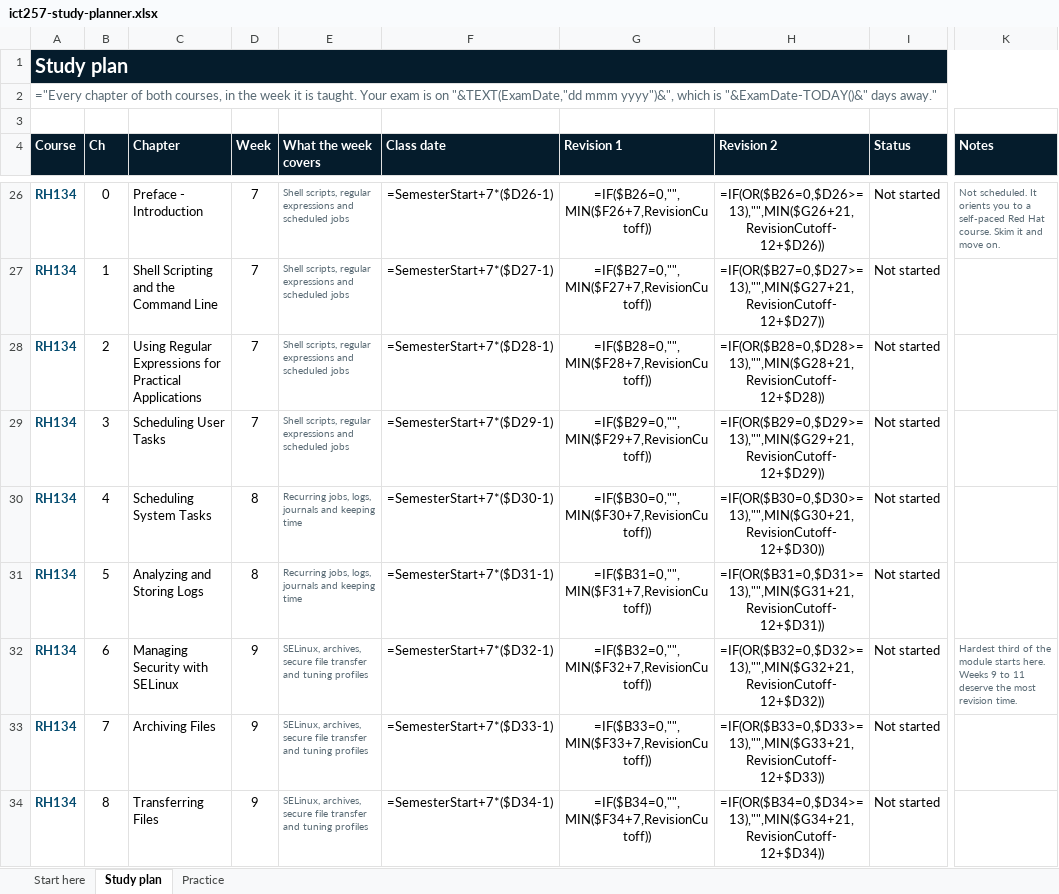
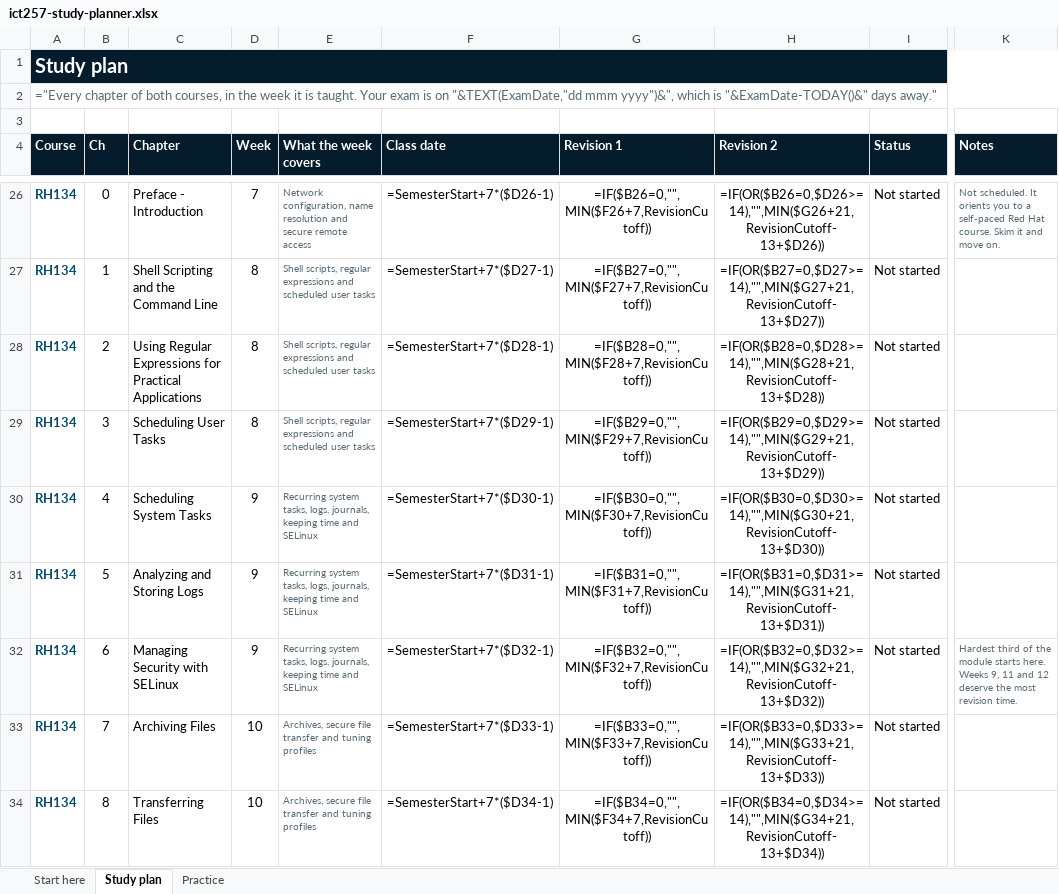
Before and after one commit to eugeneteo/ict257, an Excel workbook: planner/ict257-study-planner.xlsx, sheet Study plan, drawn as a sheet; only a part is shown, gaps mark what is left out; values as stored, in another font and other column widths than the file's, no borders; formulas without a stored value are shown as written; conditional formats not drawn; the diff covers the shown part only; the diff names each change by its address in the sheet, - before the commit and + after, or states it on an @@ line.

```diff
--- a/planner/ict257-study-planner.xlsx (sheet Study plan)
+++ b/planner/ict257-study-planner.xlsx (sheet Study plan)
-E26 (What the week covers): Shell scripts, regular expressions and scheduled jobs
+E26 (What the week covers): Network configuration, name resolution and secure remote access
-H26 (Revision 2): =IF(OR($B26=0,$D26>=13),"",MIN($G26+21,RevisionCutoff-12+$D26))
+H26 (Revision 2): =IF(OR($B26=0,$D26>=14),"",MIN($G26+21,RevisionCutoff-13+$D26))
-D27:D29 (Week): 7
+D27:D29 (Week): 8
-E27:E29 (What the week covers): …and scheduled jobs
+E27:E29 (What the week covers): …and scheduled user tasks
-H27 (Revision 2): =IF(OR($B27=0,$D27>=13),"",MIN($G27+21,RevisionCutoff-12+$D27))
+H27 (Revision 2): =IF(OR($B27=0,$D27>=14),"",MIN($G27+21,RevisionCutoff-13+$D27))
-H28 (Revision 2): =IF(OR($B28=0,$D28>=13),"",MIN($G28+21,RevisionCutoff-12+$D28))
+H28 (Revision 2): =IF(OR($B28=0,$D28>=14),"",MIN($G28+21,RevisionCutoff-13+$D28))
-H29 (Revision 2): =IF(OR($B29=0,$D29>=13),"",MIN($G29+21,RevisionCutoff-12+$D29))
+H29 (Revision 2): =IF(OR($B29=0,$D29>=14),"",MIN($G29+21,RevisionCutoff-13+$D29))
-D30:D31 (Week): 8
+D30:D31 (Week): 9
-E30:E31 (What the week covers): Recurring jobs, logs, journals and keeping time
+E30:E31 (What the week covers): Recurring system tasks, logs, journals, keeping time and SELinux
-H30 (Revision 2): =IF(OR($B30=0,$D30>=13),"",MIN($G30+21,RevisionCutoff-12+$D30))
+H30 (Revision 2): =IF(OR($B30=0,$D30>=14),"",MIN($G30+21,RevisionCutoff-13+$D30))
-H31 (Revision 2): =IF(OR($B31=0,$D31>=13),"",MIN($G31+21,RevisionCutoff-12+$D31))
+H31 (Revision 2): =IF(OR($B31=0,$D31>=14),"",MIN($G31+21,RevisionCutoff-13+$D31))
-E32 (What the week covers): SELinux, archives, secure file transfer and tuning profiles
+E32 (What the week covers): Recurring system tasks, logs, journals, keeping time and SELinux
-H32 (Revision 2): =IF(OR($B32=0,$D32>=13),"",MIN($G32+21,RevisionCutoff-12+$D32))
+H32 (Revision 2): =IF(OR($B32=0,$D32>=14),"",MIN($G32+21,RevisionCutoff-13+$D32))
-K32 (Notes): …here. Weeks 9 to 11 deserve the…
+K32 (Notes): …here. Weeks 9, 11 and 12 deserve the…
-D33:D34 (Week): 9
+D33:D34 (Week): 10
-E33:E34 (What the week covers): SELinux, archives, secure file…
+E33:E34 (What the week covers): Archives, secure file…
-H33 (Revision 2): =IF(OR($B33=0,$D33>=13),"",MIN($G33+21,RevisionCutoff-12+$D33))
+H33 (Revision 2): =IF(OR($B33=0,$D33>=14),"",MIN($G33+21,RevisionCutoff-13+$D33))
-H34 (Revision 2): =IF(OR($B34=0,$D34>=13),"",MIN($G34+21,RevisionCutoff-12+$D34))
+H34 (Revision 2): =IF(OR($B34=0,$D34>=14),"",MIN($G34+21,RevisionCutoff-13+$D34))
```
Also changed, not shown: 68 edited cells elsewhere in this sheet, sheet Practice, sheet Start here, 6 other files.
